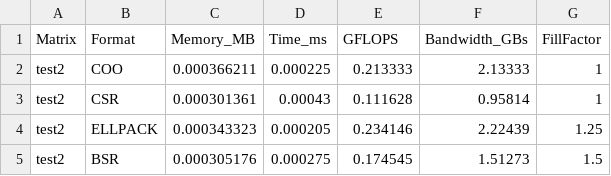
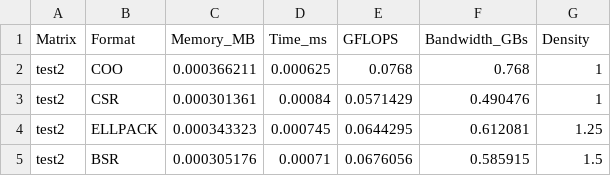
Before and after one commit to Alessiia19/Sparse-Matrix-project, a CSV file: benchmark_results.csv, drawn as a sheet.

```diff
--- a/benchmark_results.csv
+++ b/benchmark_results.csv
@@ -1,5 +1,5 @@
-Matrix,Format,Memory_MB,Time_ms,GFLOPS,Bandwidth_GBs,FillFactor
-test2,COO,0.000366211,0.000225,0.213333,2.13333,1
-test2,CSR,0.000301361,0.00043,0.111628,0.95814,1
-test2,ELLPACK,0.000343323,0.000205,0.234146,2.22439,1.25
-test2,BSR,0.000305176,0.000275,0.174545,1.51273,1.5
+Matrix,Format,Memory_MB,Time_ms,GFLOPS,Bandwidth_GBs,Density
+test2,COO,0.000366211,0.000625,0.0768,0.768,1
+test2,CSR,0.000301361,0.00084,0.0571429,0.490476,1
+test2,ELLPACK,0.000343323,0.000745,0.0644295,0.612081,1.25
+test2,BSR,0.000305176,0.00071,0.0676056,0.585915,1.5
```
Also changed, not shown: 12 other files.
